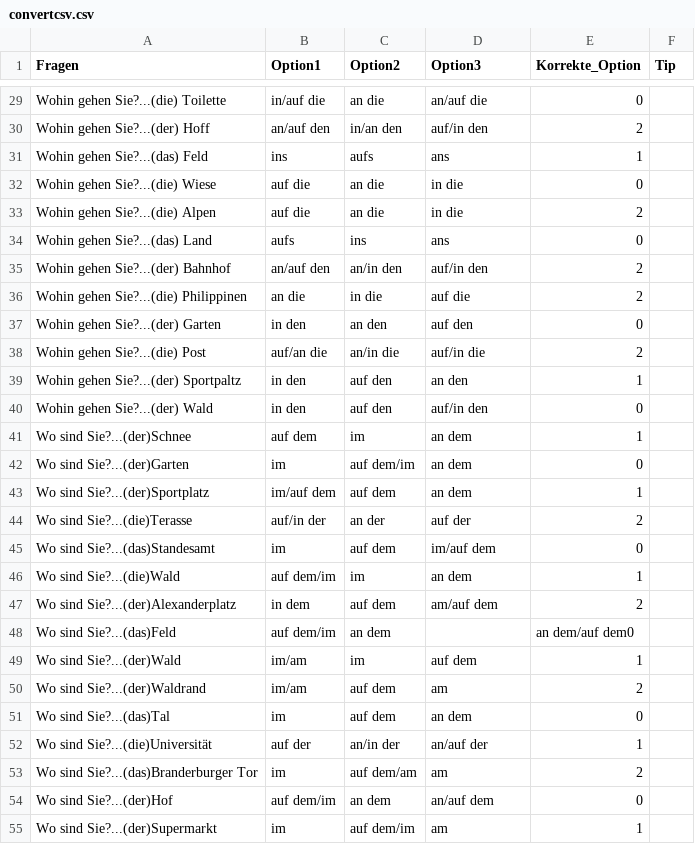
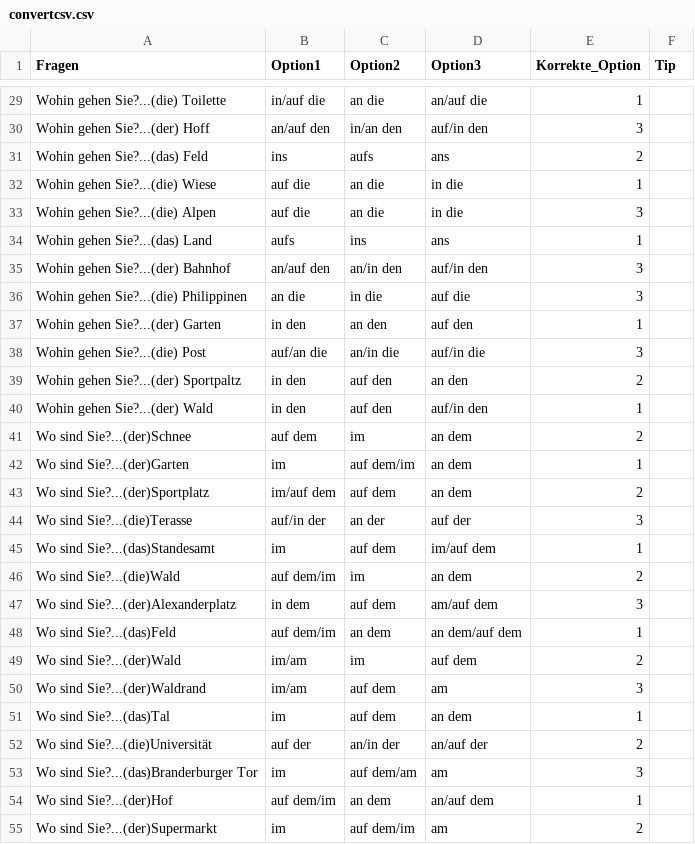
Before and after one commit to lingorius/Fragen, a CSV file: convertcsv.csv, drawn as a sheet; only a part is shown, gaps mark what is left out; the diff covers the shown part only; the diff names each change by its address in the sheet, - before the commit and + after, or states it on an @@ line.

```diff
--- a/convertcsv.csv
+++ b/convertcsv.csv
-E29 (Korrekte_Option): 0
+E29 (Korrekte_Option): 1
-E30 (Korrekte_Option): 2
+E30 (Korrekte_Option): 3
-E31 (Korrekte_Option): 1
+E31 (Korrekte_Option): 2
-E32 (Korrekte_Option): 0
+E32 (Korrekte_Option): 1
-E33 (Korrekte_Option): 2
+E33 (Korrekte_Option): 3
-E34 (Korrekte_Option): 0
+E34 (Korrekte_Option): 1
-E35:E36 (Korrekte_Option): 2
+E35:E36 (Korrekte_Option): 3
-E37 (Korrekte_Option): 0
+E37 (Korrekte_Option): 1
-E38 (Korrekte_Option): 2
+E38 (Korrekte_Option): 3
-E39 (Korrekte_Option): 1
+E39 (Korrekte_Option): 2
-E40 (Korrekte_Option): 0
+E40 (Korrekte_Option): 1
-E41 (Korrekte_Option): 1
+E41 (Korrekte_Option): 2
-E42 (Korrekte_Option): 0
+E42 (Korrekte_Option): 1
-E43 (Korrekte_Option): 1
+E43 (Korrekte_Option): 2
-E44 (Korrekte_Option): 2
+E44 (Korrekte_Option): 3
-E45 (Korrekte_Option): 0
+E45 (Korrekte_Option): 1
-E46 (Korrekte_Option): 1
+E46 (Korrekte_Option): 2
-E47 (Korrekte_Option): 2
+E47 (Korrekte_Option): 3
-D48 (Option3): (empty)
+D48 (Option3): an dem/auf dem
-E48 (Korrekte_Option): an dem/auf dem0
+E48 (Korrekte_Option): 1
-E49 (Korrekte_Option): 1
+E49 (Korrekte_Option): 2
-E50 (Korrekte_Option): 2
+E50 (Korrekte_Option): 3
-E51 (Korrekte_Option): 0
+E51 (Korrekte_Option): 1
-E52 (Korrekte_Option): 1
+E52 (Korrekte_Option): 2
-E53 (Korrekte_Option): 2
+E53 (Korrekte_Option): 3
-E54 (Korrekte_Option): 0
+E54 (Korrekte_Option): 1
-E55 (Korrekte_Option): 1
+E55 (Korrekte_Option): 2
```
Also changed, not shown: 28 edited cells elsewhere in this file.
